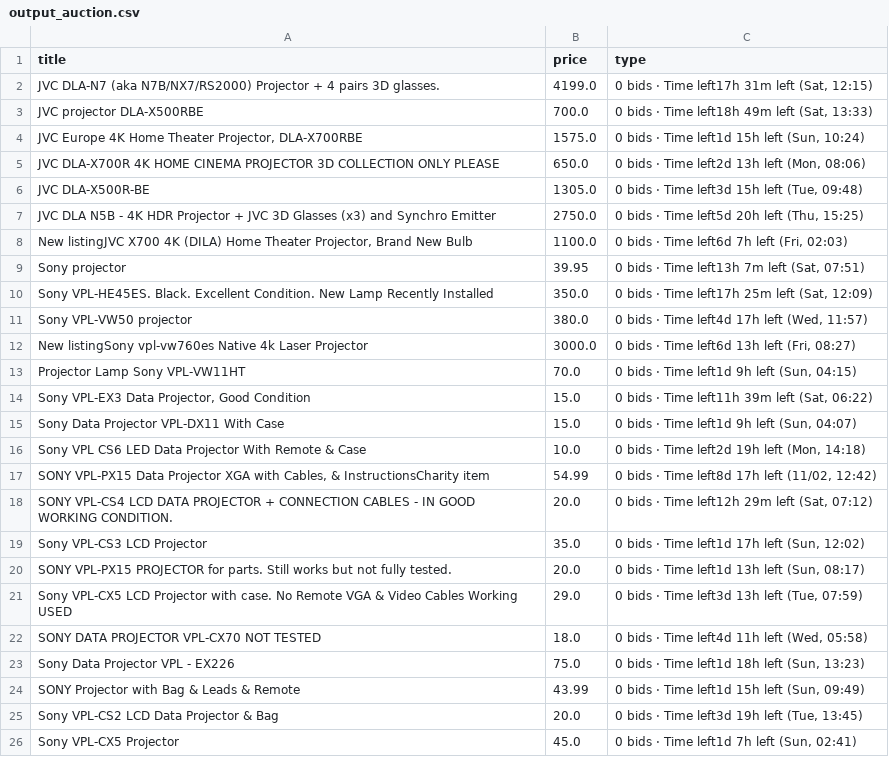
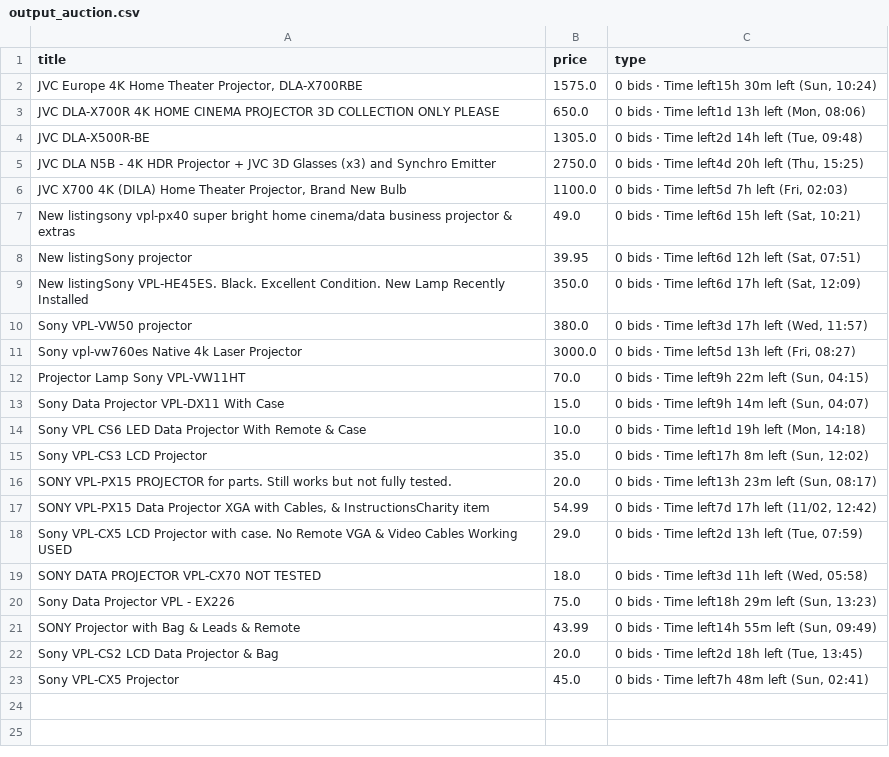
Before and after one commit to LFCottrell/Ebay_JVC, a CSV file: output_auction.csv, drawn as a sheet.

```diff
--- a/output_auction.csv
+++ b/output_auction.csv
@@ -1,26 +1,23 @@
 title,price,type
-JVC DLA-N7 (aka N7B/NX7/RS2000) Projector + 4 pairs 3D glasses.,4199.0,"0 bids · Time left17h 31m left (Sat, 12:15)"
-JVC projector DLA-X500RBE,700.0,"0 bids · Time left18h 49m left (Sat, 13:33)"
-"JVC Europe 4K Home Theater Projector, DLA-X700RBE",1575.0,"0 bids · Time left1d 15h left (Sun, 10:24)"
-JVC DLA-X700R 4K HOME CINEMA PROJECTOR 3D COLLECTION ONLY PLEASE ,650.0,"0 bids · Time left2d 13h left (Mon, 08:06)"
-JVC DLA-X500R-BE,1305.0,"0 bids · Time left3d 15h left (Tue, 09:48)"
-JVC DLA N5B - 4K HDR Projector + JVC 3D Glasses (x3) and Synchro Emitter,2750.0,"0 bids · Time left5d 20h left (Thu, 15:25)"
-"New listingJVC  X700 4K (DILA) Home Theater Projector, Brand New Bulb",1100.0,"0 bids · Time left6d 7h left (Fri, 02:03)"
-Sony projector ,39.95,"0 bids · Time left13h 7m left (Sat, 07:51)"
-Sony VPL-HE45ES.  Black.  Excellent Condition.  New Lamp Recently Installed,350.0,"0 bids · Time left17h 25m left (Sat, 12:09)"
-Sony VPL-VW50  projector,380.0,"0 bids · Time left4d 17h left (Wed, 11:57)"
-New listingSony vpl-vw760es Native 4k Laser Projector,3000.0,"0 bids · Time left6d 13h left (Fri, 08:27)"
-Projector Lamp Sony VPL-VW11HT,70.0,"0 bids · Time left1d 9h left (Sun, 04:15)"
-"Sony VPL-EX3 Data Projector, Good Condition",15.0,"0 bids · Time left11h 39m left (Sat, 06:22)"
-Sony Data Projector VPL-DX11 With Case,15.0,"0 bids · Time left1d 9h left (Sun, 04:07)"
-Sony VPL CS6 LED Data Projector With Remote & Case,10.0,"0 bids · Time left2d 19h left (Mon, 14:18)"
-"SONY VPL-PX15 Data Projector XGA with Cables, & InstructionsCharity item",54.99,"0 bids · Time left8d 17h left (11/02, 12:42)"
-SONY VPL-CS4 LCD DATA PROJECTOR + CONNECTION CABLES - IN GOOD WORKING CONDITION.,20.0,"0 bids · Time left12h 29m left (Sat, 07:12)"
-Sony VPL-CS3 LCD Projector,35.0,"0 bids · Time left1d 17h left (Sun, 12:02)"
-SONY VPL-PX15 PROJECTOR for parts. Still works but not fully tested.,20.0,"0 bids · Time left1d 13h left (Sun, 08:17)"
-Sony VPL-CX5 LCD Projector with case. No Remote VGA & Video Cables Working USED,29.0,"0 bids · Time left3d 13h left (Tue, 07:59)"
-SONY DATA PROJECTOR VPL-CX70 NOT TESTED,18.0,"0 bids · Time left4d 11h left (Wed, 05:58)"
-Sony Data Projector VPL - EX226,75.0,"0 bids · Time left1d 18h left (Sun, 13:23)"
-SONY Projector with Bag & Leads & Remote,43.99,"0 bids · Time left1d 15h left (Sun, 09:49)"
-Sony VPL-CS2 LCD Data Projector & Bag,20.0,"0 bids · Time left3d 19h left (Tue, 13:45)"
-Sony VPL-CX5 Projector,45.0,"0 bids · Time left1d 7h left (Sun, 02:41)"
+"JVC Europe 4K Home Theater Projector, DLA-X700RBE",1575.0,"0 bids · Time left15h 30m left (Sun, 10:24)"
+JVC DLA-X700R 4K HOME CINEMA PROJECTOR 3D COLLECTION ONLY PLEASE ,650.0,"0 bids · Time left1d 13h left (Mon, 08:06)"
+JVC DLA-X500R-BE,1305.0,"0 bids · Time left2d 14h left (Tue, 09:48)"
+JVC DLA N5B - 4K HDR Projector + JVC 3D Glasses (x3) and Synchro Emitter,2750.0,"0 bids · Time left4d 20h left (Thu, 15:25)"
+"JVC  X700 4K (DILA) Home Theater Projector, Brand New Bulb",1100.0,"0 bids · Time left5d 7h left (Fri, 02:03)"
+New listingsony vpl-px40 super bright home cinema/data business projector & extras,49.0,"0 bids · Time left6d 15h left (Sat, 10:21)"
+New listingSony projector ,39.95,"0 bids · Time left6d 12h left (Sat, 07:51)"
+New listingSony VPL-HE45ES.  Black.  Excellent Condition.  New Lamp Recently Installed,350.0,"0 bids · Time left6d 17h left (Sat, 12:09)"
+Sony VPL-VW50  projector,380.0,"0 bids · Time left3d 17h left (Wed, 11:57)"
+Sony vpl-vw760es Native 4k Laser Projector,3000.0,"0 bids · Time left5d 13h left (Fri, 08:27)"
+Projector Lamp Sony VPL-VW11HT,70.0,"0 bids · Time left9h 22m left (Sun, 04:15)"
+Sony Data Projector VPL-DX11 With Case,15.0,"0 bids · Time left9h 14m left (Sun, 04:07)"
+Sony VPL CS6 LED Data Projector With Remote & Case,10.0,"0 bids · Time left1d 19h left (Mon, 14:18)"
+Sony VPL-CS3 LCD Projector,35.0,"0 bids · Time left17h 8m left (Sun, 12:02)"
+SONY VPL-PX15 PROJECTOR for parts. Still works but not fully tested.,20.0,"0 bids · Time left13h 23m left (Sun, 08:17)"
+"SONY VPL-PX15 Data Projector XGA with Cables, & InstructionsCharity item",54.99,"0 bids · Time left7d 17h left (11/02, 12:42)"
+Sony VPL-CX5 LCD Projector with case. No Remote VGA & Video Cables Working USED,29.0,"0 bids · Time left2d 13h left (Tue, 07:59)"
+SONY DATA PROJECTOR VPL-CX70 NOT TESTED,18.0,"0 bids · Time left3d 11h left (Wed, 05:58)"
+Sony Data Projector VPL - EX226,75.0,"0 bids · Time left18h 29m left (Sun, 13:23)"
+SONY Projector with Bag & Leads & Remote,43.99,"0 bids · Time left14h 55m left (Sun, 09:49)"
+Sony VPL-CS2 LCD Data Projector & Bag,20.0,"0 bids · Time left2d 18h left (Tue, 13:45)"
+Sony VPL-CX5 Projector,45.0,"0 bids · Time left7h 48m left (Sun, 02:41)"
```
Also changed, not shown: new_df.csv, output_offer.csv.
